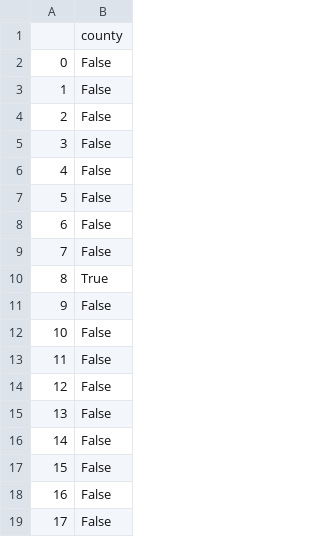
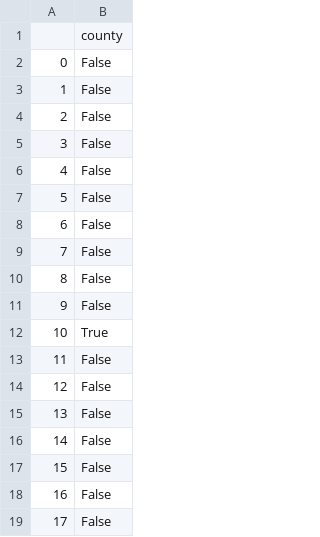
Before and after one commit to LJRollerII/live_nicar_pipeline, a CSV file: exported_data/invalid_counties.csv, drawn as a sheet; only a part is shown; the shorter side is filled out with more unchanged rows; addresses are those after the commit; the diff names each change by its address in the sheet, - before the commit and + after, or states it on an @@ line.

```diff
--- a/exported_data/invalid_counties.csv
+++ b/exported_data/invalid_counties.csv
+row 10: 8 | False
+row 11: 9 | False
@@ column A renumbered from row 12 down @@
```
Also changed, not shown: exported_data/all_complaints.csv, exported_data/complaint_type_frequency.csv.
